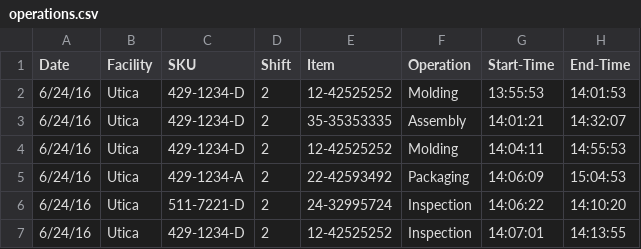
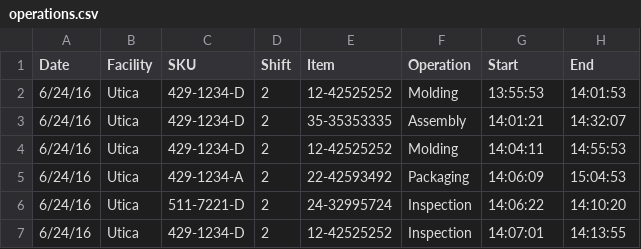
Before and after one commit to jtablesaw/tablesaw, a CSV file: data/operations.csv, drawn as a sheet.

Commit message:
cleanup time

```diff
--- a/data/operations.csv
+++ b/data/operations.csv
@@ -1,2 +1,2 @@
-Date,Facility,SKU,Shift,Item,Operation,Start-Time,End-Time
+Date,Facility,SKU,Shift,Item,Operation,Start,End
 6/24/16,Utica,429-1234-D,2,12-42525252,Molding,13:55:53,14:01:53
```
Also changed, not shown: 2 other files.
